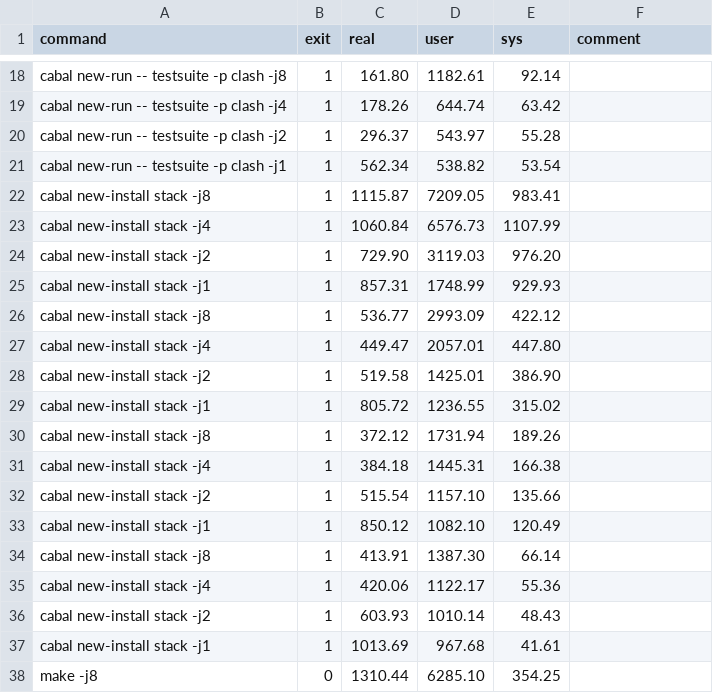
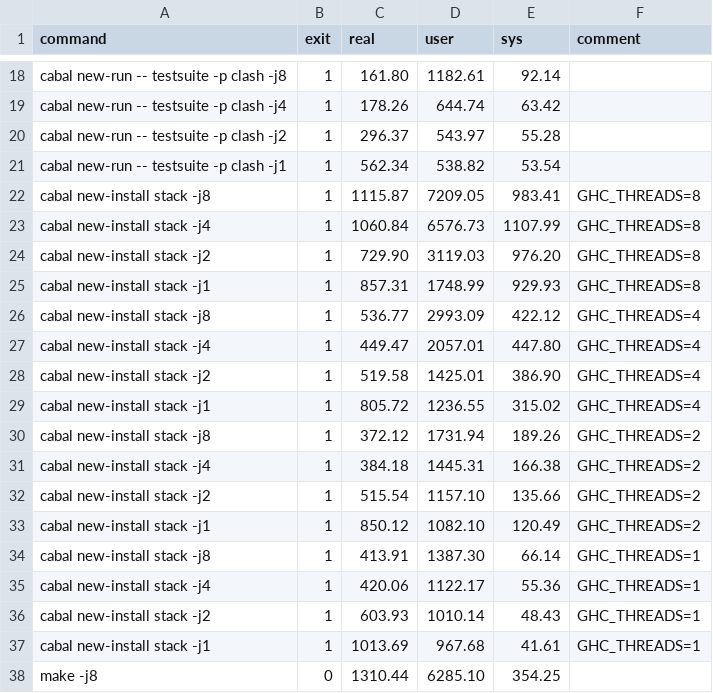
Before and after one commit to QBayLogic/benchmark-compilation, a CSV file: results/0003.csv, drawn as a sheet; only a part is shown, gaps mark what is left out.

```diff
--- a/results/0003.csv
+++ b/results/0003.csv
@@ -21,18 +21,18 @@ cabal new-run -- testsuite -p clash -j2,1,296.37,543.97,55.28,
 cabal new-run -- testsuite -p clash -j1,1,562.34,538.82,53.54,
-cabal new-install stack -j8,1,1115.87,7209.05,983.41,
-cabal new-install stack -j4,1,1060.84,6576.73,1107.99,
-cabal new-install stack -j2,1,729.90,3119.03,976.20,
-cabal new-install stack -j1,1,857.31,1748.99,929.93,
-cabal new-install stack -j8,1,536.77,2993.09,422.12,
-cabal new-install stack -j4,1,449.47,2057.01,447.80,
-cabal new-install stack -j2,1,519.58,1425.01,386.90,
-cabal new-install stack -j1,1,805.72,1236.55,315.02,
-cabal new-install stack -j8,1,372.12,1731.94,189.26,
-cabal new-install stack -j4,1,384.18,1445.31,166.38,
-cabal new-install stack -j2,1,515.54,1157.10,135.66,
-cabal new-install stack -j1,1,850.12,1082.10,120.49,
-cabal new-install stack -j8,1,413.91,1387.30,66.14,
-cabal new-install stack -j4,1,420.06,1122.17,55.36,
-cabal new-install stack -j2,1,603.93,1010.14,48.43,
-cabal new-install stack -j1,1,1013.69,967.68,41.61,
+cabal new-install stack -j8,1,1115.87,7209.05,983.41,GHC_THREADS=8
+cabal new-install stack -j4,1,1060.84,6576.73,1107.99,GHC_THREADS=8
+cabal new-install stack -j2,1,729.90,3119.03,976.20,GHC_THREADS=8
+cabal new-install stack -j1,1,857.31,1748.99,929.93,GHC_THREADS=8
+cabal new-install stack -j8,1,536.77,2993.09,422.12,GHC_THREADS=4
+cabal new-install stack -j4,1,449.47,2057.01,447.80,GHC_THREADS=4
+cabal new-install stack -j2,1,519.58,1425.01,386.90,GHC_THREADS=4
+cabal new-install stack -j1,1,805.72,1236.55,315.02,GHC_THREADS=4
+cabal new-install stack -j8,1,372.12,1731.94,189.26,GHC_THREADS=2
+cabal new-install stack -j4,1,384.18,1445.31,166.38,GHC_THREADS=2
+cabal new-install stack -j2,1,515.54,1157.10,135.66,GHC_THREADS=2
+cabal new-install stack -j1,1,850.12,1082.10,120.49,GHC_THREADS=2
+cabal new-install stack -j8,1,413.91,1387.30,66.14,GHC_THREADS=1
+cabal new-install stack -j4,1,420.06,1122.17,55.36,GHC_THREADS=1
+cabal new-install stack -j2,1,603.93,1010.14,48.43,GHC_THREADS=1
+cabal new-install stack -j1,1,1013.69,967.68,41.61,GHC_THREADS=1
 make -j8,0,1310.44,6285.10,354.25,
```
Also changed, not shown: results/0001.csv, results/0002.csv, 1 other file.
